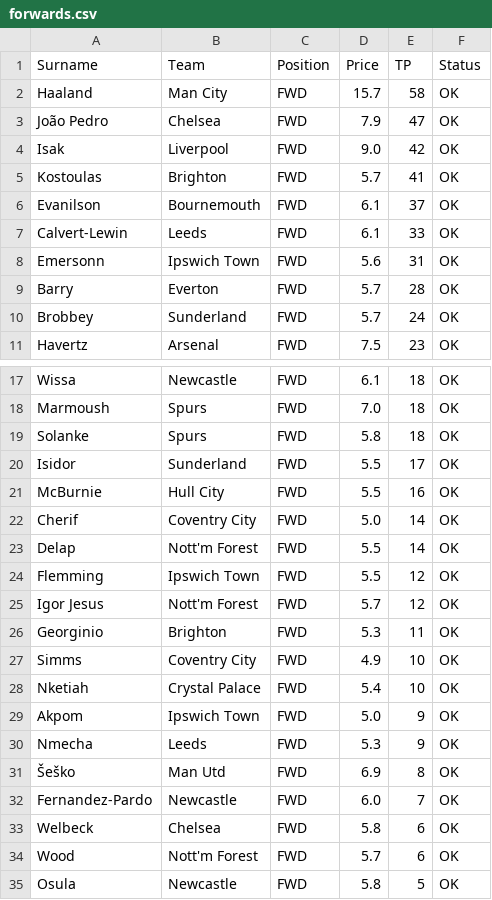
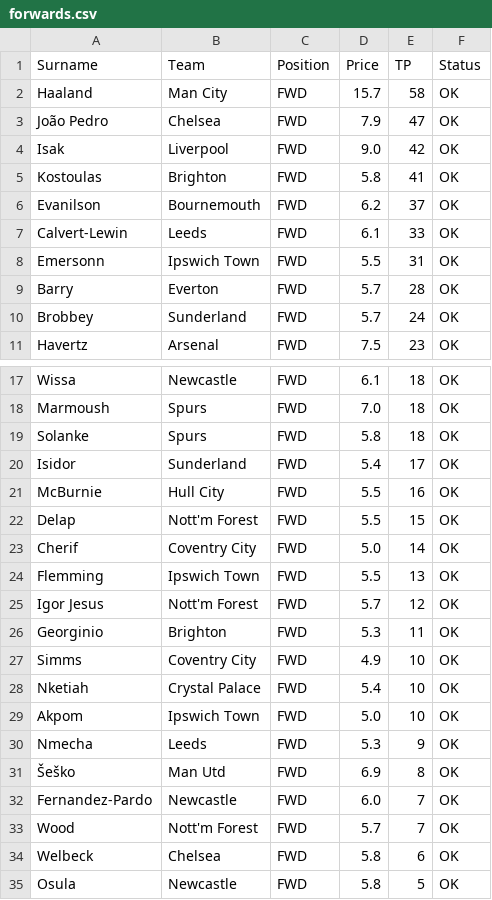
Before and after one commit to ianchanning/fpl-dominator, a CSV file: gw8/forwards.csv, drawn as a sheet; only a part is shown, gaps mark what is left out.

```diff
--- a/gw8/forwards.csv
+++ b/gw8/forwards.csv
@@ -4,6 +4,6 @@ João Pedro,Chelsea,FWD,7.9,47,OK
 Isak,Liverpool,FWD,9.0,42,OK
-Kostoulas,Brighton,FWD,5.7,41,OK
-Evanilson,Bournemouth,FWD,6.1,37,OK
+Kostoulas,Brighton,FWD,5.8,41,OK
+Evanilson,Bournemouth,FWD,6.2,37,OK
 Calvert-Lewin,Leeds,FWD,6.1,33,OK
-Emersonn,Ipswich Town,FWD,5.6,31,OK
+Emersonn,Ipswich Town,FWD,5.5,31,OK
 Barry,Everton,FWD,5.7,28,OK
@@ -19,7 +19,7 @@ Marmoush,Spurs,FWD,7.0,18,OK
 Solanke,Spurs,FWD,5.8,18,OK
-Isidor,Sunderland,FWD,5.5,17,OK
+Isidor,Sunderland,FWD,5.4,17,OK
 McBurnie,Hull City,FWD,5.5,16,OK
+Delap,Nott'm Forest,FWD,5.5,15,OK
 Cherif,Coventry City,FWD,5.0,14,OK
-Delap,Nott'm Forest,FWD,5.5,14,OK
-Flemming,Ipswich Town,FWD,5.5,12,OK
+Flemming,Ipswich Town,FWD,5.5,13,OK
 Igor Jesus,Nott'm Forest,FWD,5.7,12,OK
@@ -28,3 +28,3 @@ Simms,Coventry City,FWD,4.9,10,OK
 Nketiah,Crystal Palace,FWD,5.4,10,OK
-Akpom,Ipswich Town,FWD,5.0,9,OK
+Akpom,Ipswich Town,FWD,5.0,10,OK
 Nmecha,Leeds,FWD,5.3,9,OK
@@ -32,4 +32,4 @@ Nmecha,Leeds,FWD,5.3,9,OK
 Fernandez-Pardo,Newcastle,FWD,6.0,7,OK
+Wood,Nott'm Forest,FWD,5.7,7,OK
 Welbeck,Chelsea,FWD,5.8,6,OK
-Wood,Nott'm Forest,FWD,5.7,6,OK
 Osula,Newcastle,FWD,5.8,5,OK
```
Also changed, not shown: gw8/fpl_master_database_FINAL_v5.csv, gw8/fpl_master_database_OMNISCIENT.csv, 7 other files.
